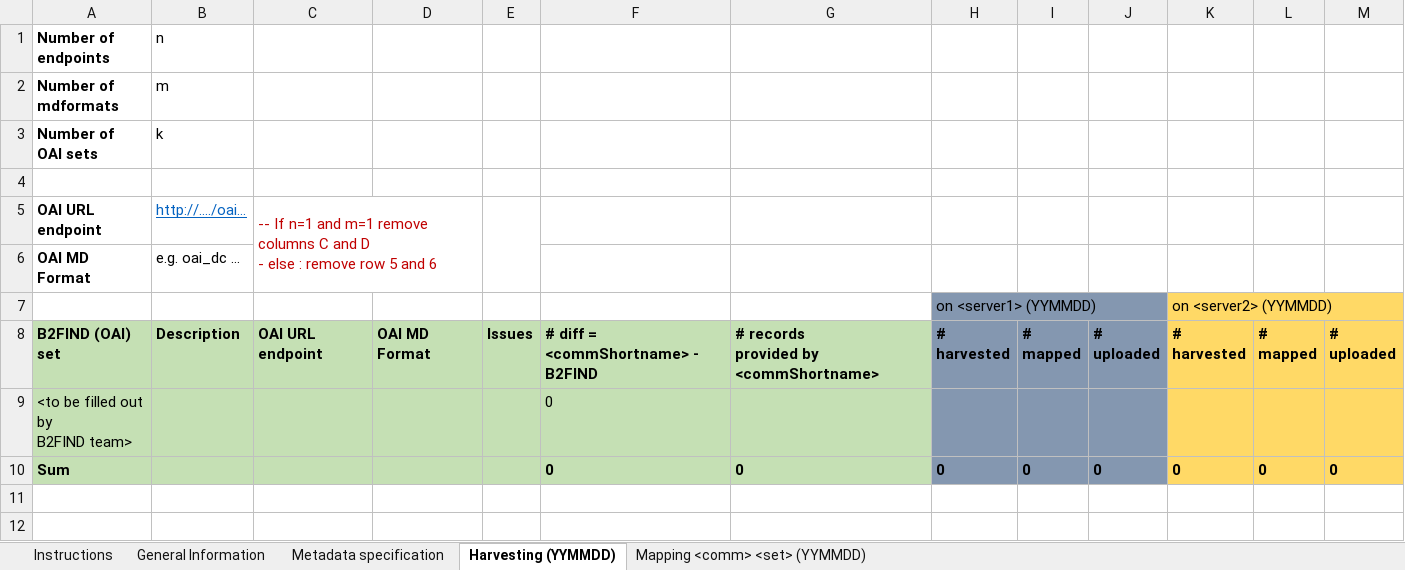
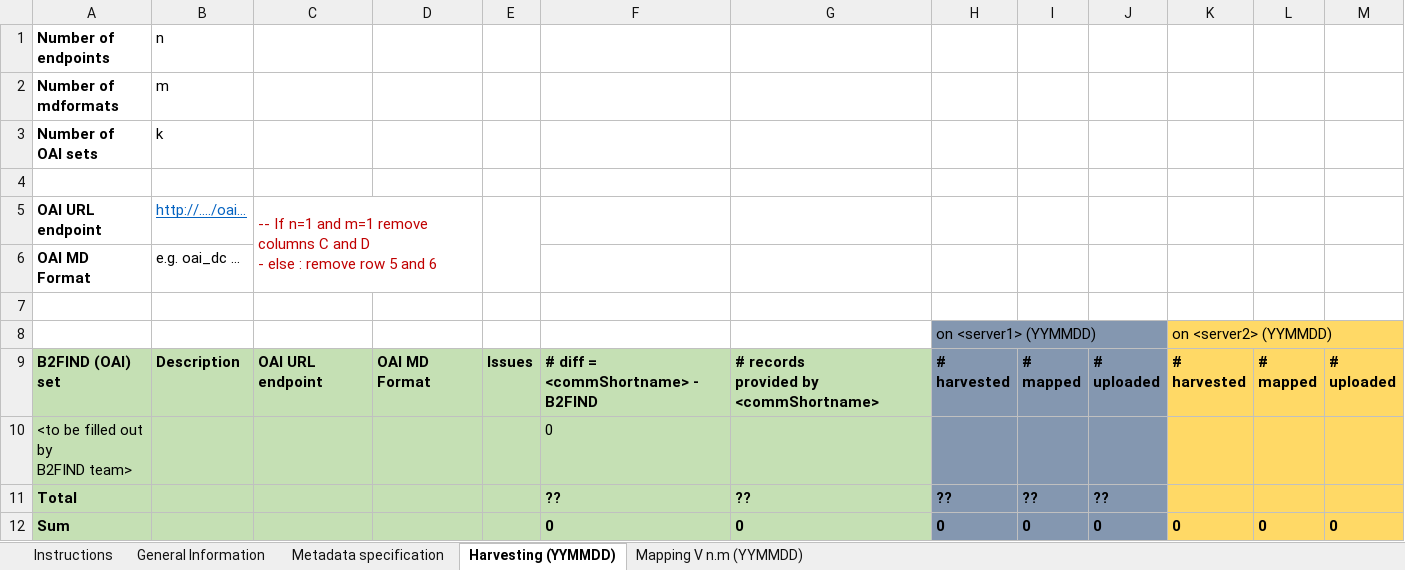
Before and after one commit to EUDAT-Training/B2FIND-Training, an Excel workbook: Community-B2FIND_template.xlsx, sheet Harvesting (YYMMDD), drawn as a sheet; values as stored, in another font and other column widths than the file's, no borders; conditional formats not drawn; the diff names each change by its address in the sheet, - before the commit and + after, or states it on an @@ line.

```diff
--- a/Community-B2FIND_template.xlsx (sheet Harvesting (YYMMDD))
+++ b/Community-B2FIND_template.xlsx (sheet Harvesting (YYMMDD))
-sheet tab: Mapping <comm> <set> (YYMMDD)
+sheet tab: Mapping V n.m (YYMMDD)
+row 7: (empty)
+row 11: Total |  |  |  |  | ?? | ?? | ?? | ?? | ??
```
Also changed, not shown: sheet General Information, sheet Instructions, formulas that keep their value, charts or pictures.
